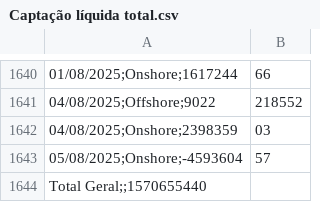
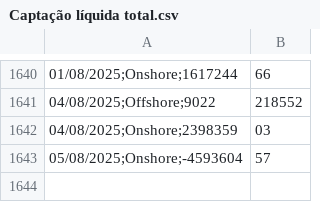
Before and after one commit to anacelinags/Series_Temporais, a CSV file: Captação líquida total.csv, drawn as a sheet; only a part is shown, gaps mark what is left out.

Commit message:
atualização de arquivo

```diff
--- a/Captação líquida total.csv
+++ b/Captação líquida total.csv
@@ -1643,2 +1643 @@
 05/08/2025;Onshore;-4593604,57
-Total Geral;;1570655440
```
